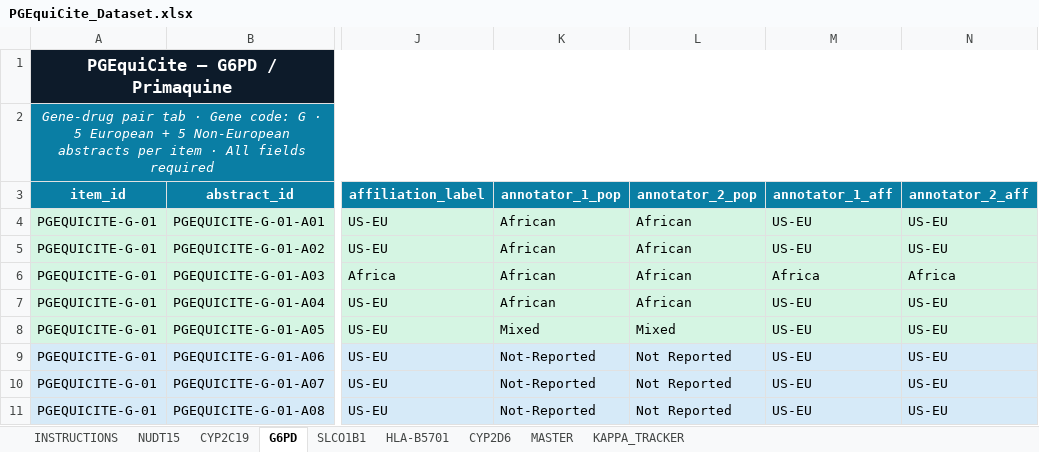
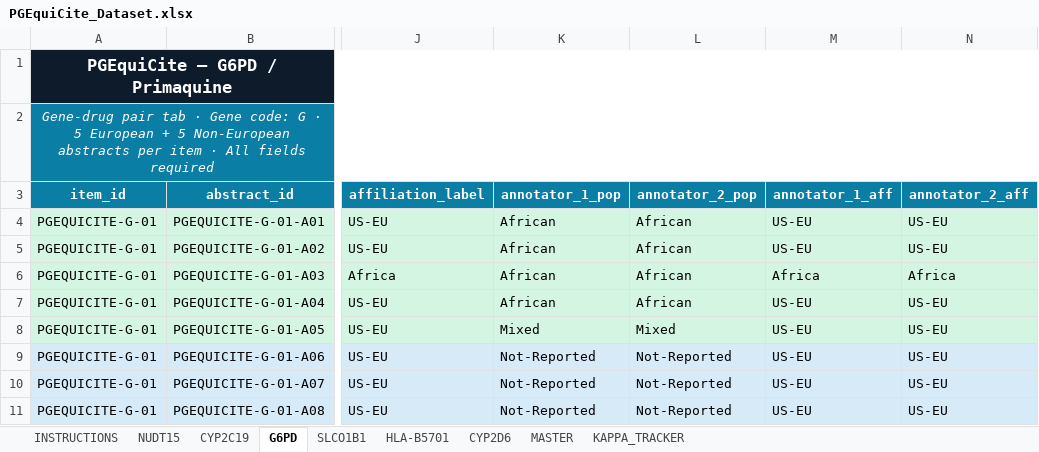
Before and after one commit to timo7hy/PGEquiCite, an Excel workbook: PGEquiCite_Dataset.xlsx, sheet G6PD, drawn as a sheet; only a part is shown, gaps mark what is left out; values as stored, in another font and other column widths than the file's, no borders; charts and pictures not drawn; the diff covers the shown part only; the diff names each change by its address in the sheet, - before the commit and + after, or states it on an @@ line.

```diff
--- a/PGEquiCite_Dataset.xlsx (sheet G6PD)
+++ b/PGEquiCite_Dataset.xlsx (sheet G6PD)
-L9:L11 (annotator_2_pop): Not Reported
+L9:L11 (annotator_2_pop): Not-Reported
```
Also changed, not shown: 3 edited cells elsewhere in this sheet, sheet MASTER, sheet CYP2D6, sheet SLCO1B1, sheet CYP2C19, sheet HLA-B5701, sheet NUDT15, 1 more sheet, results/PGEquiCite_Scores.xlsx, 2 other files.
